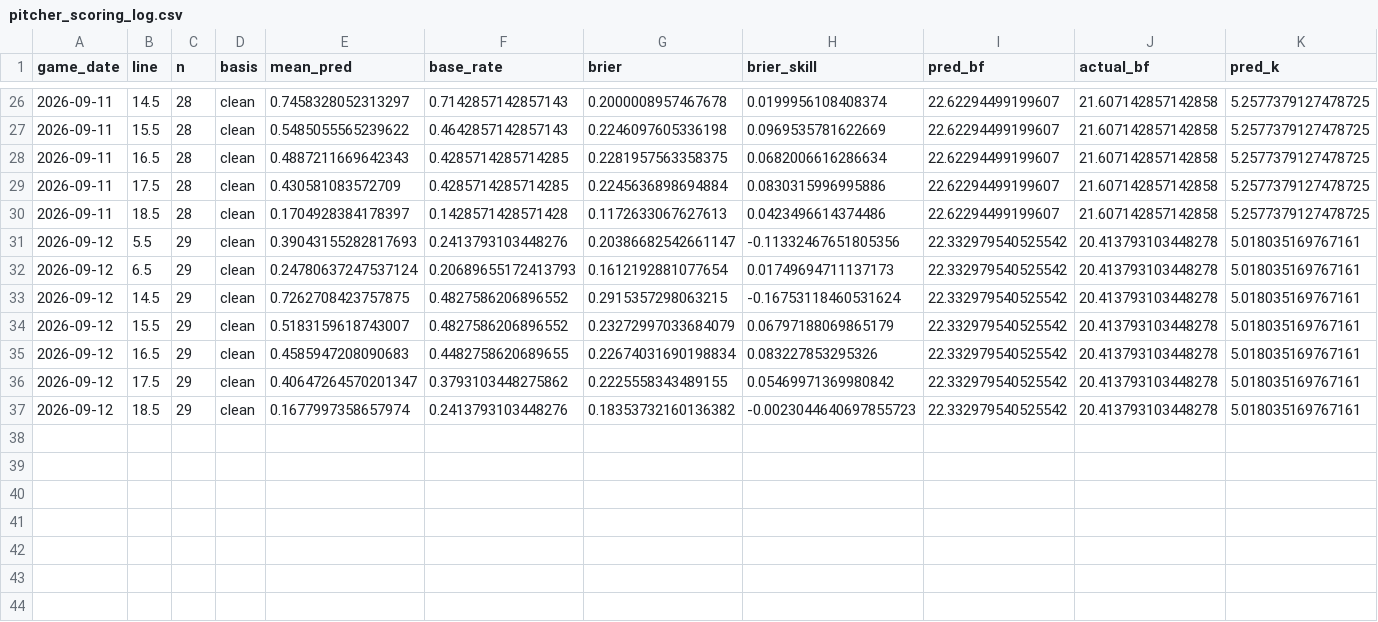
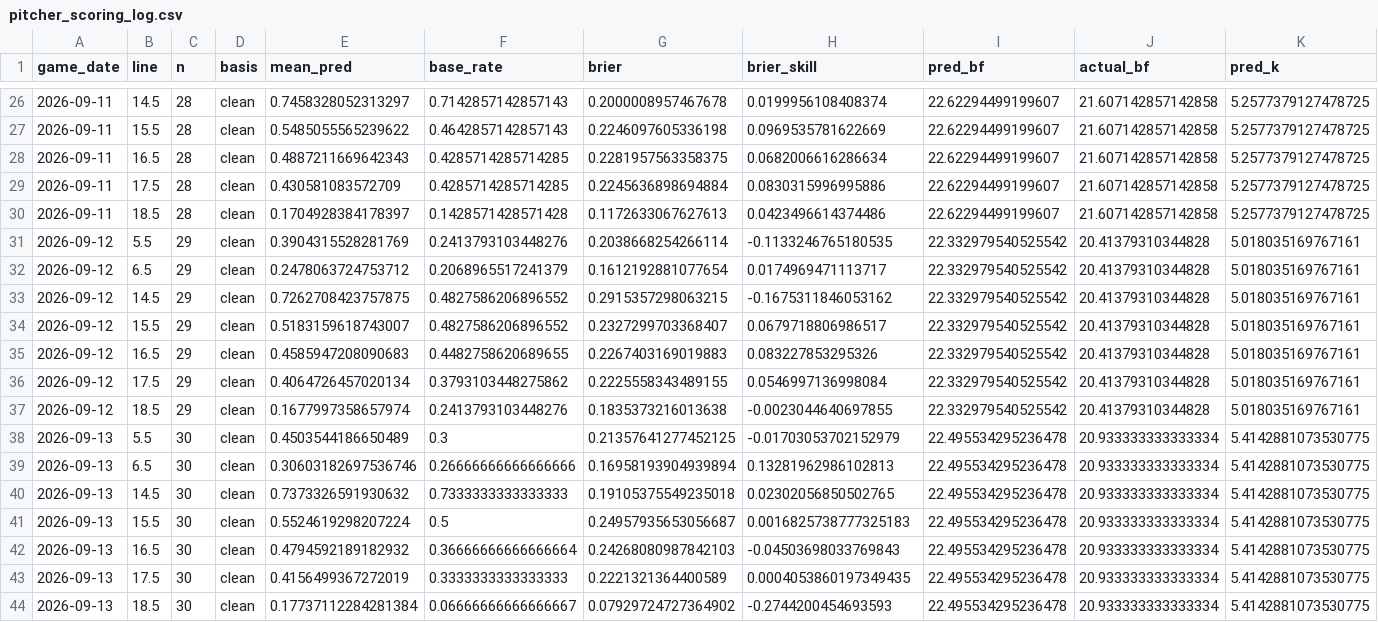
Before and after one commit to titan-trials/Base, a CSV file: cache/pitcher_scoring_log.csv, drawn as a sheet; only a part is shown, gaps mark what is left out; rows hold the shown columns only; the diff names each change by its address in the sheet, - before the commit and + after, or states it on an @@ line.

```diff
--- a/cache/pitcher_scoring_log.csv
+++ b/cache/pitcher_scoring_log.csv
-E31 (mean_pred): 0.39043155282817693
+E31 (mean_pred): 0.3904315528281769
-G31 (brier): 0.20386682542661147
+G31 (brier): 0.2038668254266114
-H31 (brier_skill): -0.11332467651805356
+H31 (brier_skill): -0.1133246765180535
-J31:J37 (actual_bf): 20.413793103448278
+J31:J37 (actual_bf): 20.41379310344828
-E32 (mean_pred): 0.24780637247537124
+E32 (mean_pred): 0.2478063724753712
-F32 (base_rate): 0.20689655172413793
+F32 (base_rate): 0.2068965517241379
-H32 (brier_skill): 0.01749694711137173
+H32 (brier_skill): 0.0174969471113717
-H33 (brier_skill): -0.16753118460531624
+H33 (brier_skill): -0.1675311846053162
-G34 (brier): 0.23272997033684079
+G34 (brier): 0.2327299703368407
-H34 (brier_skill): 0.06797188069865179
+H34 (brier_skill): 0.0679718806986517
-G35 (brier): 0.22674031690198834
+G35 (brier): 0.2267403169019883
-E36 (mean_pred): 0.40647264570201347
+E36 (mean_pred): 0.4064726457020134
-H36 (brier_skill): 0.05469971369980842
+H36 (brier_skill): 0.0546997136998084
-G37 (brier): 0.18353732160136382
+G37 (brier): 0.1835373216013638
-H37 (brier_skill): -0.0023044640697855723
+H37 (brier_skill): -0.0023044640697855
+row 38: 2026-09-13 | 5.5 | 30 | clean | 0.4503544186650489 | 0.3 | 0.21357641277452125 | -0.01703053702152979 | 22.495534295236478 | 20.933333333333334 | 5.4142881073530775
+row 39: 2026-09-13 | 6.5 | 30 | clean | 0.30603182697536746 | 0.26666666666666666 | 0.16958193904939894 | 0.13281962986102813 | 22.495534295236478 | 20.933333333333334 | 5.4142881073530775
+row 40: 2026-09-13 | 14.5 | 30 | clean | 0.7373326591930632 | 0.7333333333333333 | 0.19105375549235018 | 0.02302056850502765 | 22.495534295236478 | 20.933333333333334 | 5.4142881073530775
+row 41: 2026-09-13 | 15.5 | 30 | clean | 0.5524619298207224 | 0.5 | 0.24957935653056687 | 0.0016825738777325183 | 22.495534295236478 | 20.933333333333334 | 5.4142881073530775
+row 42: 2026-09-13 | 16.5 | 30 | clean | 0.4794592189182932 | 0.36666666666666664 | 0.24268080987842103 | -0.04503698033769843 | 22.495534295236478 | 20.933333333333334 | 5.4142881073530775
+row 43: 2026-09-13 | 17.5 | 30 | clean | 0.4156499367272019 | 0.3333333333333333 | 0.2221321364400589 | 0.0004053860197349435 | 22.495534295236478 | 20.933333333333334 | 5.4142881073530775
+row 44: 2026-09-13 | 18.5 | 30 | clean | 0.17737112284281384 | 0.06666666666666667 | 0.07929724727364902 | -0.2744200454693593 | 22.495534295236478 | 20.933333333333334 | 5.4142881073530775
```
Also changed, not shown: cache/form_log.csv, cache/market_log.csv, 10 other files.
